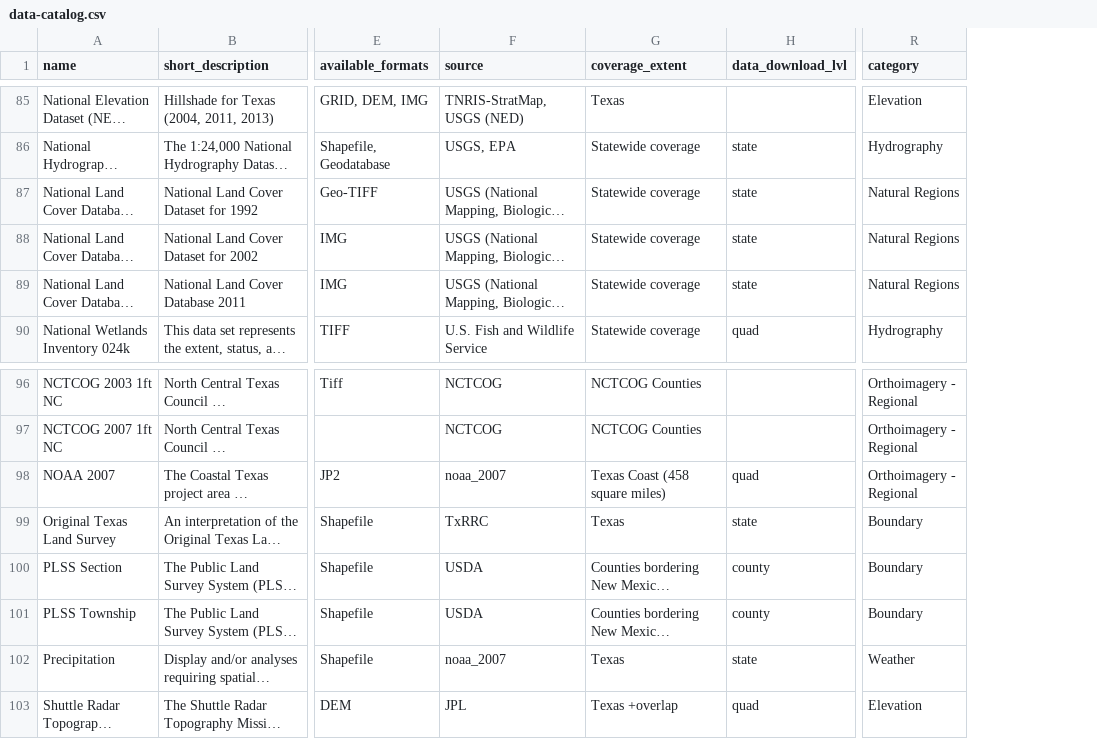
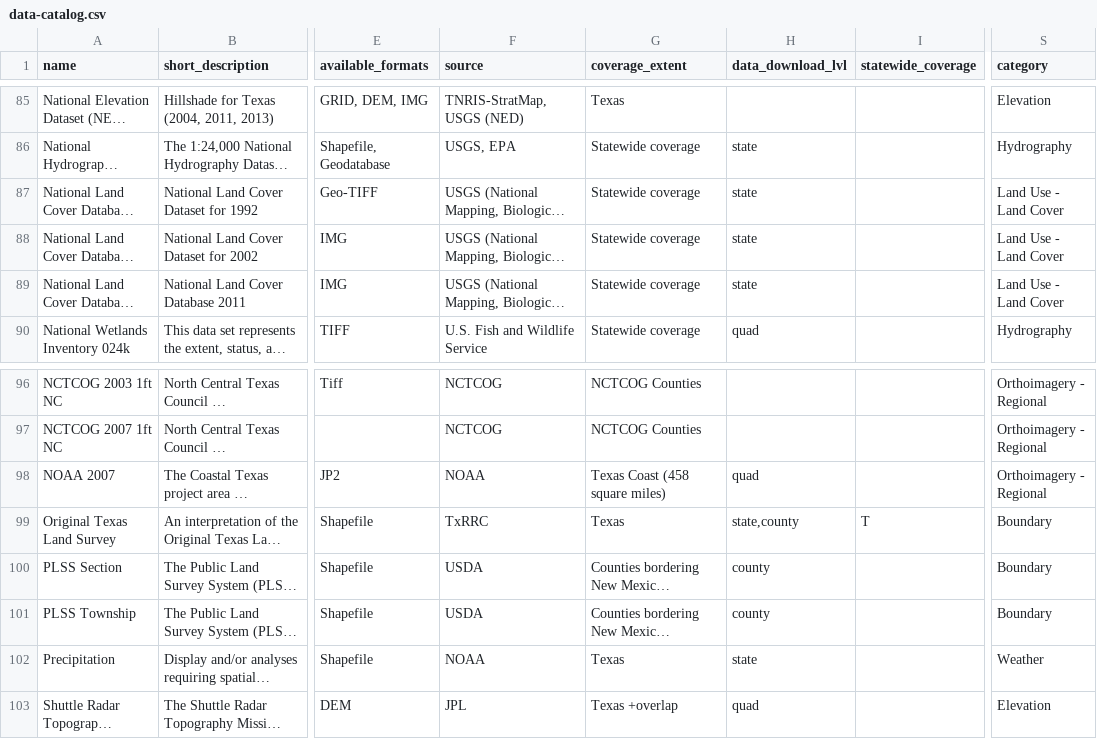
Before and after one commit to DavidHickman/tnris.org, a CSV file: content/data-catalog.csv, drawn as a sheet; only a part is shown, gaps mark what is left out; long unchanged cells end in …; addresses are those after the commit; the diff covers the shown part only; the diff names each change by its address in the sheet, - before the commit and + after, or states it on an @@ line.

Commit message:
updating data catalog closes #710

```diff
--- a/content/data-catalog.csv
+++ b/content/data-catalog.csv
+column I (statewide_coverage), row 99: T
-S87:S89 (category): Natural Regions
+S87:S89 (category): Land Use - Land Cover
-F98 (source): noaa_2007
+F98 (source): NOAA
-H99 (data_download_lvl): state
+H99 (data_download_lvl): state,county
-F102 (source): noaa_2007
+F102 (source): NOAA
```
Also changed, not shown: 1 added row, 1 removed row and 25 edited cells elsewhere in this file, 7 other files.
